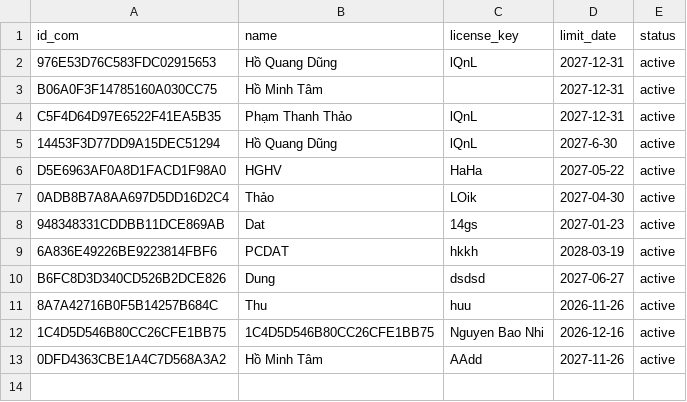
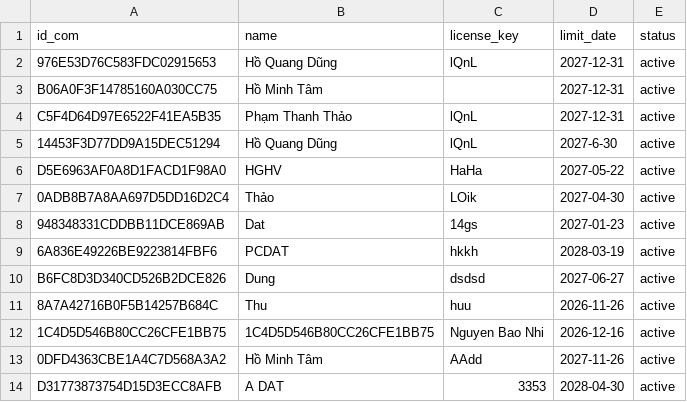
Before and after one commit to DungCaad/Facebook, a CSV file: customer.csv, drawn as a sheet.

Commit message:
Add A DAT

```diff
--- a/customer.csv
+++ b/customer.csv
@@ -13 +13,2 @@ B6FC8D3D340CD526B2DCE826,Dung,dsdsd,2027-06-27,active
 0DFD4363CBE1A4C7D568A3A2,Hồ Minh Tâm,AAdd,2027-11-26,active
+D31773873754D15D3ECC8AFB,A DAT,3353,2028-04-30,active
```
